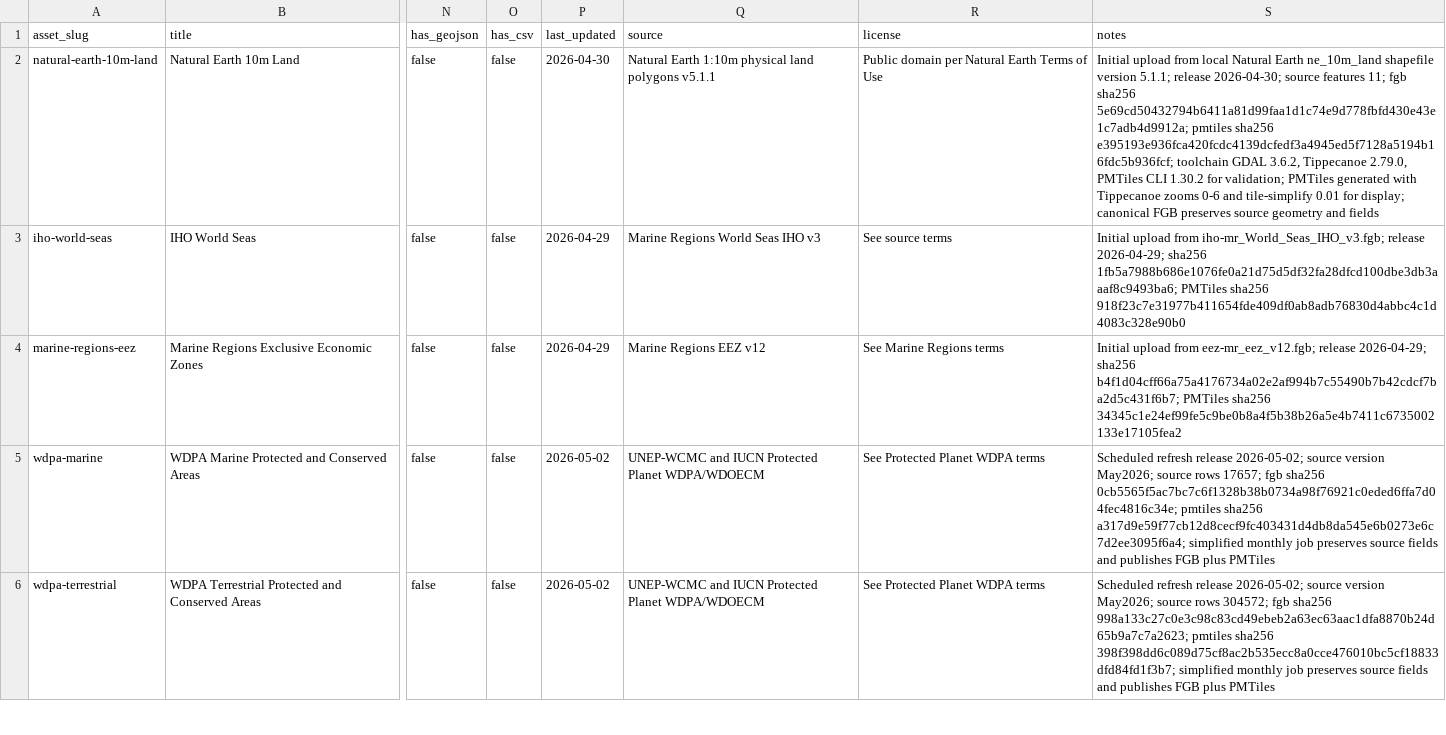
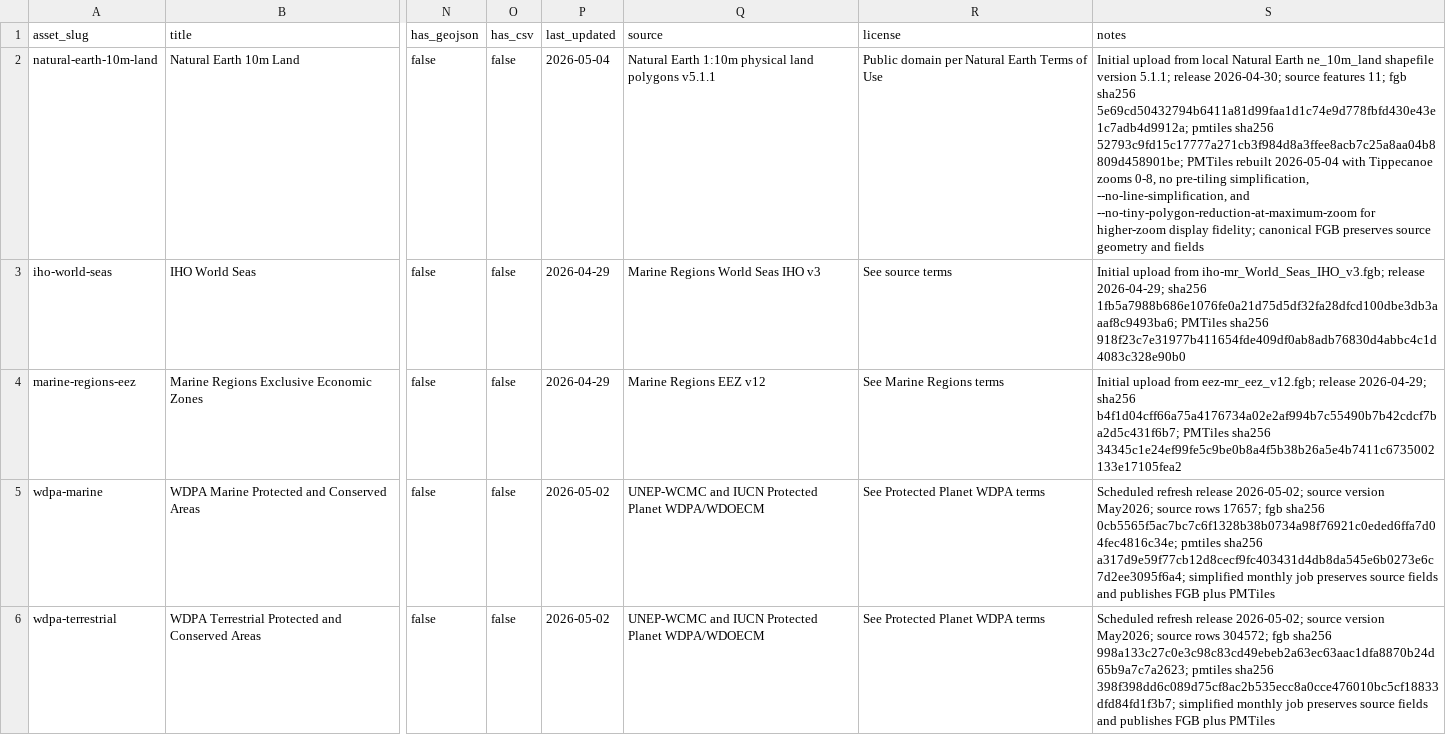
Before and after one commit to SkyTruth/shared-datasets-1, a CSV file: catalog/shared-datasets-catalog.csv, drawn as a sheet; only a part is shown, gaps mark what is left out; the diff names each change by its address in the sheet, - before the commit and + after, or states it on an @@ line.

Commit message:
Enforce maxzoom 8 for PMTiles builds
Rebuild the Natural Earth display-tile metadata for maxzoom 8 and document the shared PMTiles standard. Guard manual vector builds against lower maxzoom values unless explicitly allowed, and align the sea-ice default zoom range with the standard.

```diff
--- a/catalog/shared-datasets-catalog.csv
+++ b/catalog/shared-datasets-catalog.csv
-P2 (last_updated): 2026-04-30
+P2 (last_updated): 2026-05-04
-S2 (notes): …pmtiles sha256 e395193e936fca420fcdc4139dcfedf3a4945ed5f7128a5194b16fdc5b936fcf; toolchain GDAL 3.6.2, Tippecanoe 2.79.0, PMTiles CLI 1.30.2 for validation; PMTiles generated with Tippecanoe zooms 0-6 and tile-simplify 0.01 for display; canonical FGB…
+S2 (notes): …pmtiles sha256 52793c9fd15c17777a271cb3f984d8a3ffee8acb7c25a8aa04b8809d458901be; PMTiles rebuilt 2026-05-04 with Tippecanoe zooms 0-8, no pre-tiling simplification, --no-line-simplification, and --no-tiny-polygon-reduction-at-maximum-zoom for higher-zoom display fidelity; canonical FGB…
```
Also changed, not shown: 12 other files.
